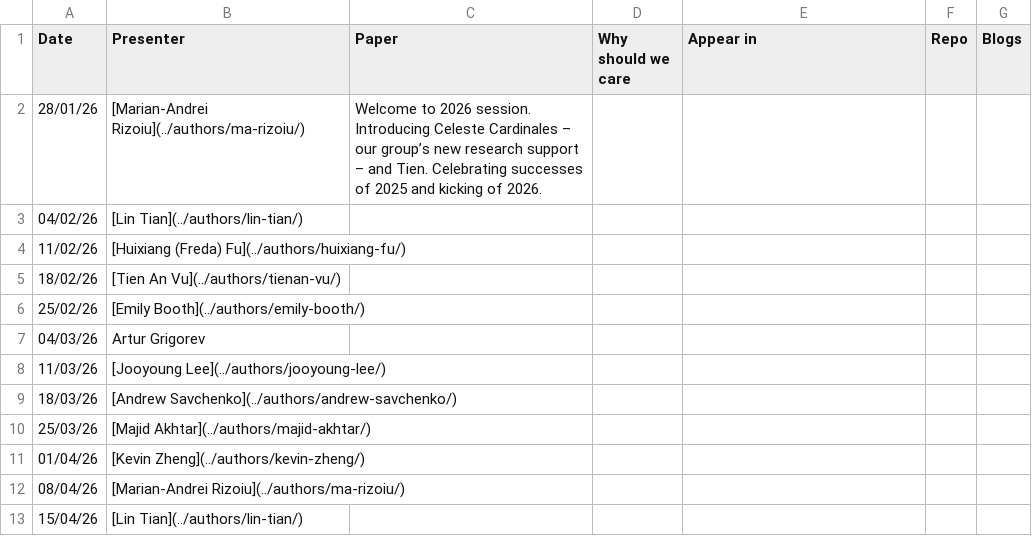
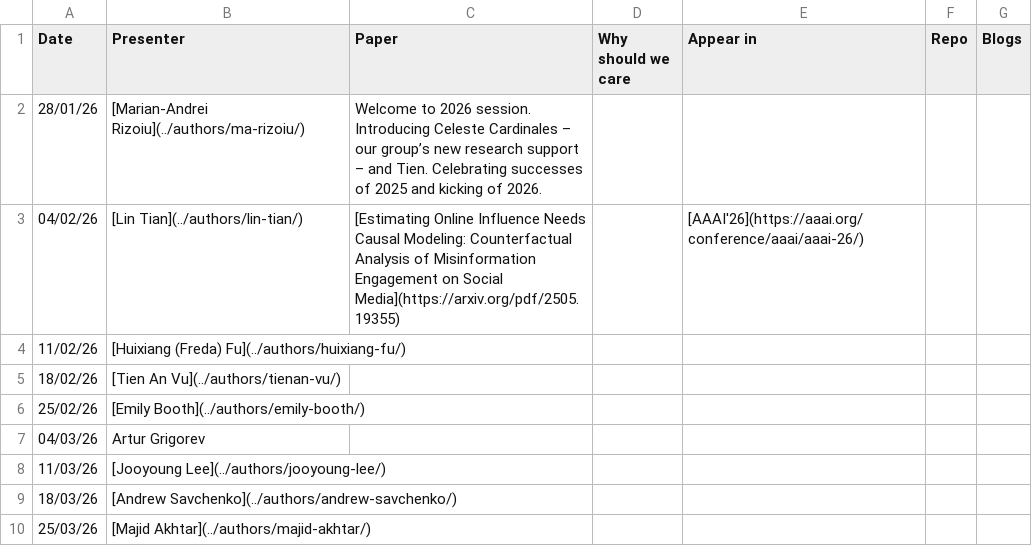
Before and after one commit to kyxzhe/behavioral-ds.github.io, a CSV file: assets/reading/reading_group_schedule.csv, drawn as a sheet; only a part is shown; the shorter side is filled out with more unchanged rows.

Commit message:
Update Lin Tian reading schedule entry

```diff
--- a/assets/reading/reading_group_schedule.csv
+++ b/assets/reading/reading_group_schedule.csv
@@ -2,3 +2,3 @@ Date,Presenter,Paper,Why should we care,Appear in,Repo,Blogs
 28/01/26,[Marian-Andrei Rizoiu](../authors/ma-rizoiu/),Welcome to 2026 session. Introducing Celeste Cardinales – our group’s new research support – and Tien. Celebrating successes of 2025 and kicking of 2026.,,,,
-04/02/26,[Lin Tian](../authors/lin-tian/),,,,,
+04/02/26,[Lin Tian](../authors/lin-tian/),[Estimating Online Influence Needs Causal Modeling: Counterfactual Analysis of Misinformation Engagement on Social Media](https://arxiv.org/pdf/2505.19355),,[AAAI'26](https://aaai.org/conference/aaai/aaai-26/),,
 11/02/26,[Huixiang (Freda) Fu](../authors/huixiang-fu/),,,,,
```
